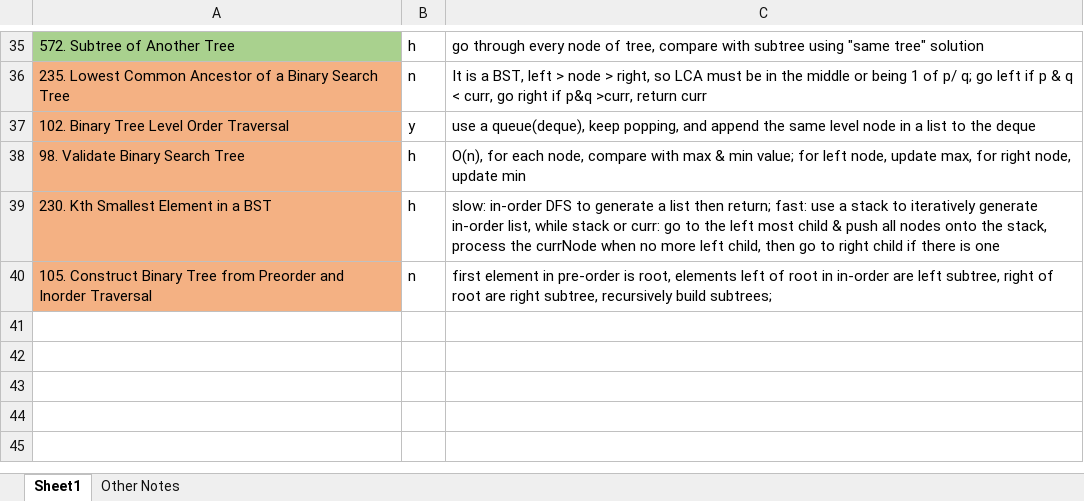
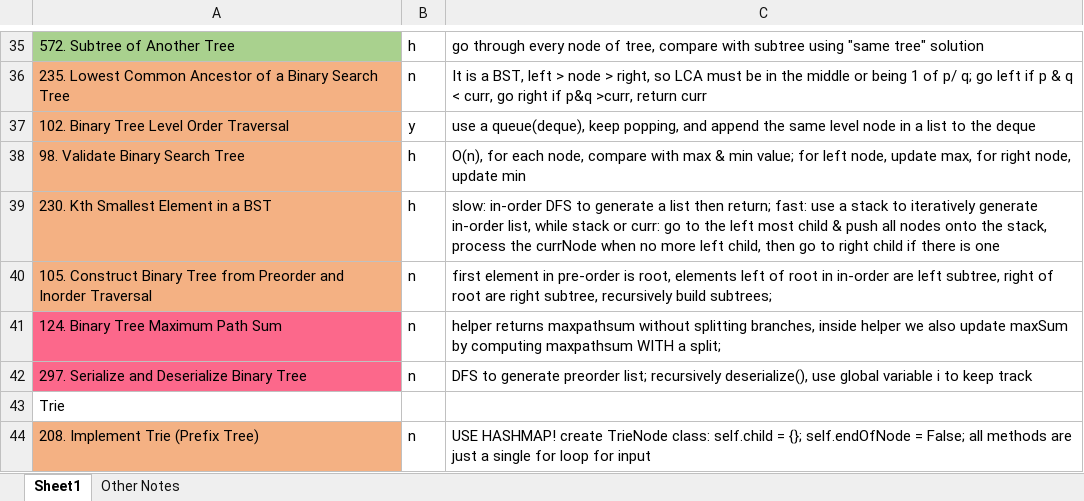
Before and after one commit to liang-bruce/NeetCodePractice, an Excel workbook: Notes.xlsx, sheet Sheet1, drawn as a sheet; only a part is shown, gaps mark what is left out; values as stored, in another font and other column widths than the file's, no borders; the diff names each change by its address in the sheet, - before the commit and + after, or states it on an @@ line.

```diff
--- a/Notes.xlsx (sheet Sheet1)
+++ b/Notes.xlsx (sheet Sheet1)
+row 41: 124. Binary Tree Maximum Path Sum | n | helper returns maxpathsum without splitting branches, inside helper we also update maxSum by computing maxpathsum WITH a split;
+row 42: 297. Serialize and Deserialize Binary Tree | n | DFS to generate preorder list; recursively deserialize(), use global variable i to keep track
+row 43: Trie
+row 44: 208. Implement Trie (Prefix Tree) | n | USE HASHMAP! create TrieNode class: self.child = {}; self.endOfNode = False; all methods are just a single for loop for input
```
Also changed, not shown: 3 other files.
